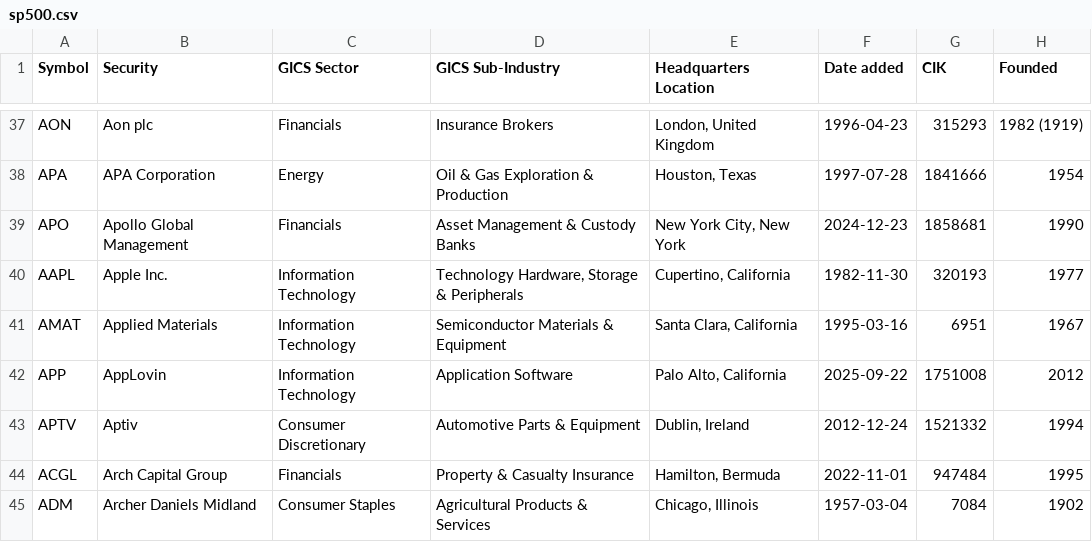
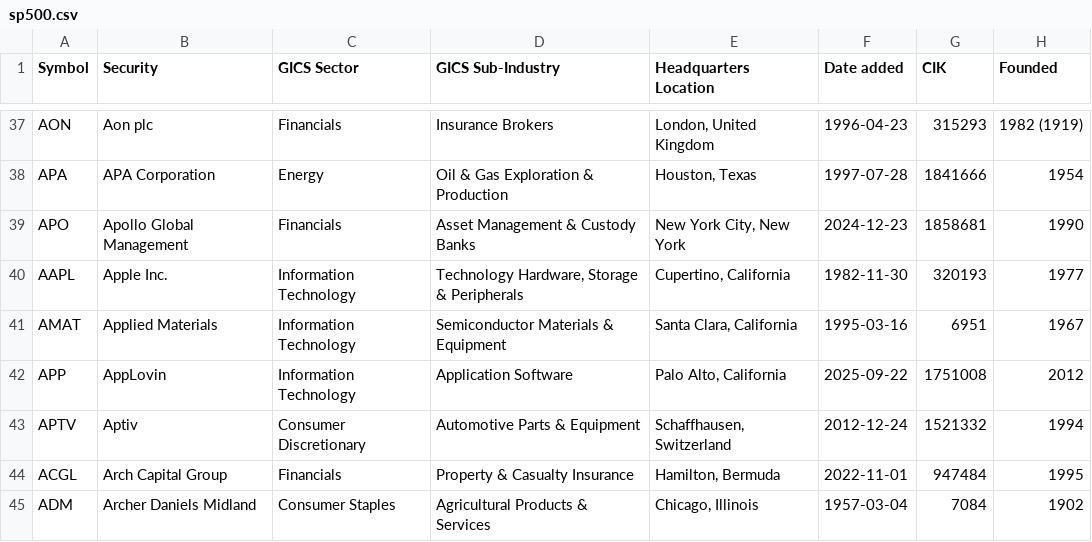
Before and after one commit to jytan023/Machine-Learning-for-Algorithmic-Trading-Second-Edition, a CSV file: sp500.csv, drawn as a sheet; only a part is shown, gaps mark what is left out; the diff covers the shown part only.

```diff
--- a/sp500.csv
+++ b/sp500.csv
@@ -42,3 +42,3 @@ AMAT,Applied Materials,Information Technology,Semiconductor Materials & Equipmen
 APP,AppLovin,Information Technology,Application Software,"Palo Alto, California",2025-09-22,1751008,2012
-APTV,Aptiv,Consumer Discretionary,Automotive Parts & Equipment,"Dublin, Ireland",2012-12-24,1521332,1994
+APTV,Aptiv,Consumer Discretionary,Automotive Parts & Equipment,"Schaffhausen, Switzerland",2012-12-24,1521332,1994
 ACGL,Arch Capital Group,Financials,Property & Casualty Insurance,"Hamilton, Bermuda",2022-11-01,947484,1995
```
Also changed, not shown: 5 added rows, 5 removed rows and 2 edited cells elsewhere in this file, 1 other file.
